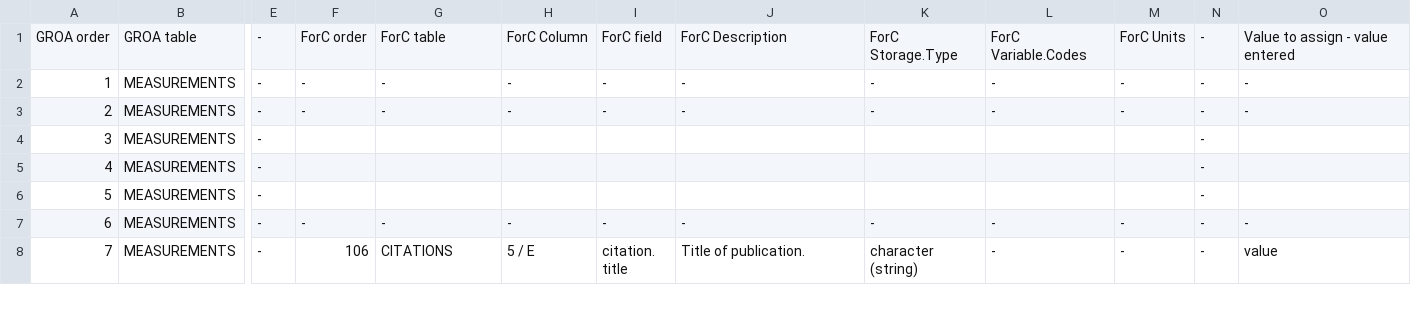
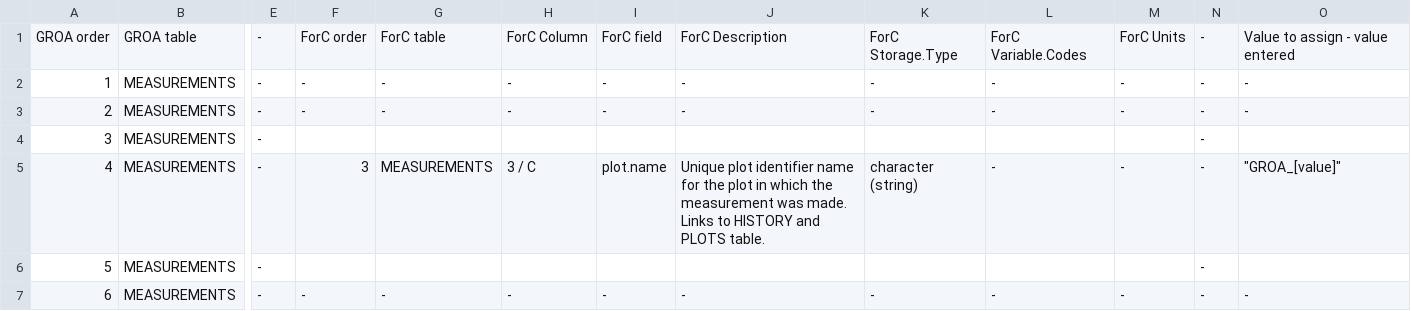
Before and after one commit to forc-db/GROA, a CSV file: GROA-ForC mapping/GROA-ForC variable mapping.csv, drawn as a sheet; only a part is shown, gaps mark what is left out; the shorter side is filled out with more unchanged rows; the diff names each change by its address in the sheet, - before the commit and + after, or states it on an @@ line.

Commit message:
update

```diff
--- a/GROA-ForC mapping/GROA-ForC variable mapping.csv
+++ b/GROA-ForC mapping/GROA-ForC variable mapping.csv
-F5: (empty)
+F5: 3
-G5: (empty)
+G5: MEASUREMENTS
-H5: (empty)
+H5: 3 / C
-I5: (empty)
+I5: plot.name
-J5: (empty)
+J5: Unique plot identifier name for the plot in which the measurement was made. Links to HISTORY and PLOTS table.
-K5: (empty)
+K5: character (string)
-L5: (empty)
+L5: -
-M5: (empty)
+M5: -
-O5: (empty)
+O5: "GROA_[value]"
```
